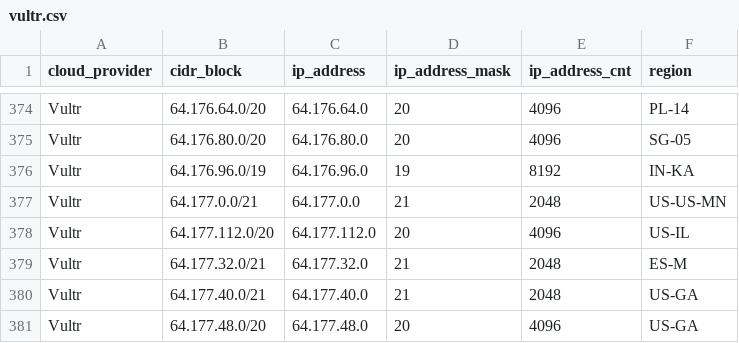
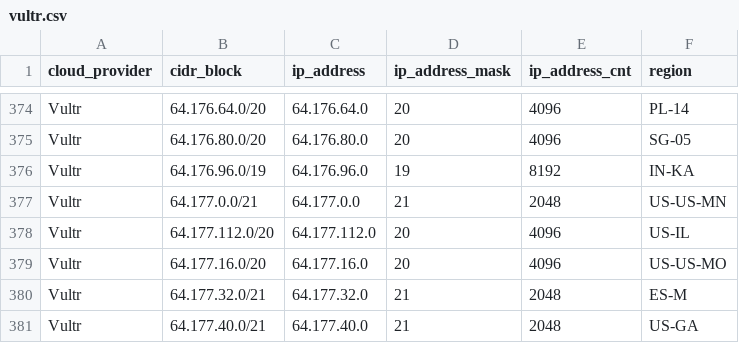
Before and after one commit to tobilg/public-cloud-provider-ip-ranges, a CSV file: data/providers/vultr.csv, drawn as a sheet; only a part is shown, gaps mark what is left out; the shorter side is filled out with more unchanged rows.

Commit message:
[no ci] Data update on 2026-10-06T10:59:54

```diff
--- a/data/providers/vultr.csv
+++ b/data/providers/vultr.csv
@@ -378,2 +378,3 @@ Vultr,64.177.0.0/21,64.177.0.0,21,2048,US-US-MN
 Vultr,64.177.112.0/20,64.177.112.0,20,4096,US-IL
+Vultr,64.177.16.0/20,64.177.16.0,20,4096,US-US-MO
 Vultr,64.177.32.0/21,64.177.32.0,21,2048,ES-M
```
Also changed, not shown: 9 other files.
